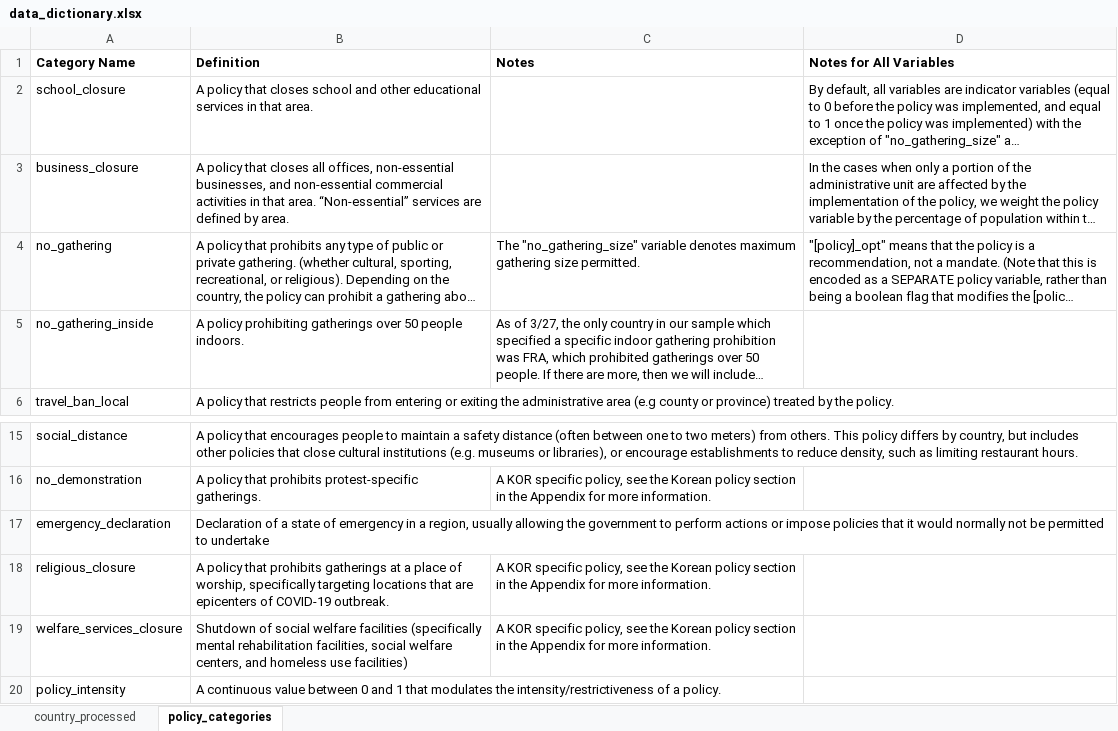
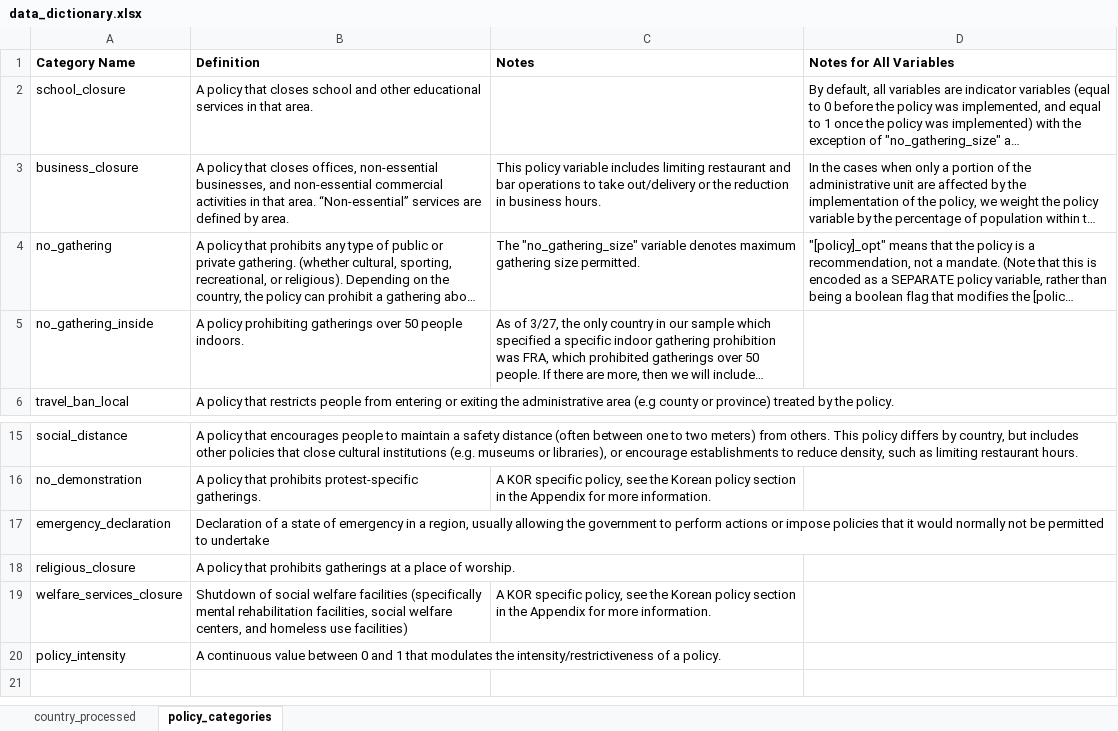
Before and after one commit to Global-Policy-Lab/gpl-covid, an Excel workbook: references/data_dictionary.xlsx, sheet policy_categories, drawn as a sheet; only a part is shown, gaps mark what is left out; long unchanged cells end in …; values as stored, in another font and other column widths than the file's, no borders; charts and pictures not drawn; the diff names each change by its address in the sheet, - before the commit and + after, or states it on an @@ line.

```diff
--- a/references/data_dictionary.xlsx (sheet policy_categories)
+++ b/references/data_dictionary.xlsx (sheet policy_categories)
-B3 (Definition): …that closes all offices, non-essential…
+B3 (Definition): …that closes offices, non-essential…
-C3 (Notes): (empty)
+C3 (Notes): This policy variable includes limiting restaurant and bar operations to take out/delivery or the reduction in business hours.
-B18 (Definition): …place of worship, specifically targeting locations that are epicenters of COVID-19 outbreak.
+B18 (Definition): …place of worship.
-C18 (Notes): A KOR specific policy, see the Korean policy section in the Appendix for more information.
+C18 (Notes): (empty)
```
Also changed, not shown: sheet country_processed, references/data_sources.xlsx, 5 other files.
